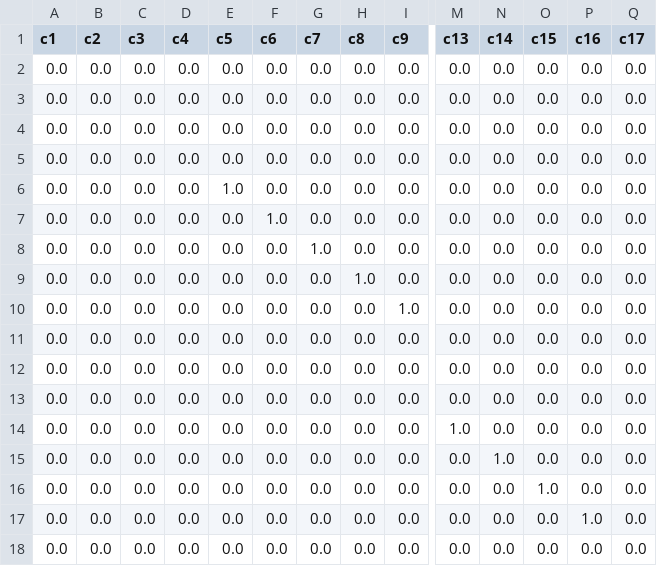
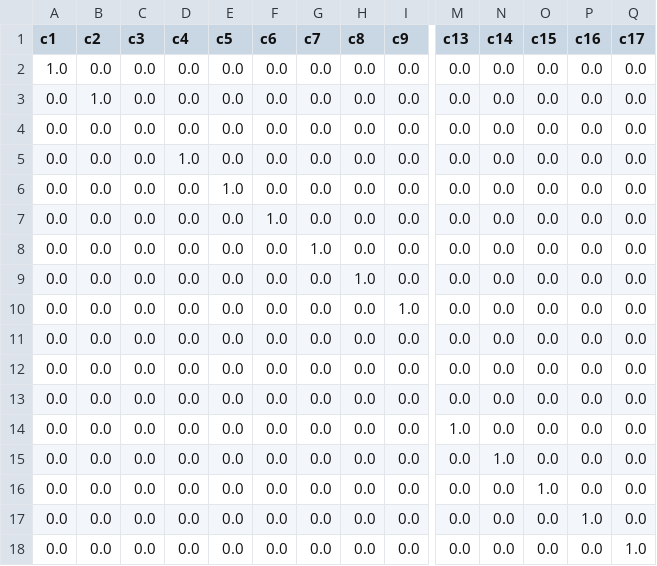
Before and after one commit to andiaz90/networks_dpmp, a CSV file: Model/julia_dynare/mod/dynare_sigma_e.csv, drawn as a sheet; only a part is shown, gaps mark what is left out; removed rows and columns are numbered as before the commit, all else as after; rows hold the shown columns only; the diff names each change by its address in the sheet, - before the commit and + after, or states it on an @@ line.

```diff
--- a/Model/julia_dynare/mod/dynare_sigma_e.csv
+++ b/Model/julia_dynare/mod/dynare_sigma_e.csv
+row 2: 1.0 | 0.0 | 0.0 | 0.0 | 0.0 | 0.0 | 0.0 | 0.0 | 0.0 | 0.0 | 0.0 | 0.0 | 0.0 | 0.0
+row 3: 0.0 | 1.0 | 0.0 | 0.0 | 0.0 | 0.0 | 0.0 | 0.0 | 0.0 | 0.0 | 0.0 | 0.0 | 0.0 | 0.0
-D5 (c4): 0.0
+D5 (c4): 1.0
-row 4: 0.0 | 0.0 | 0.0 | 0.0 | 0.0 | 0.0 | 0.0 | 0.0 | 0.0 | 0.0 | 0.0 | 0.0 | 0.0 | 0.0
-row 5: 0.0 | 0.0 | 0.0 | 0.0 | 0.0 | 0.0 | 0.0 | 0.0 | 0.0 | 0.0 | 0.0 | 0.0 | 0.0 | 0.0
-Q18 (c17): 0.0
+Q18 (c17): 1.0
```
Also changed, not shown: Model/julia_dynare/mod/dynare_g1_1.csv, Model/julia_dynare/mod/dynare_ss.csv, 14 other files.
